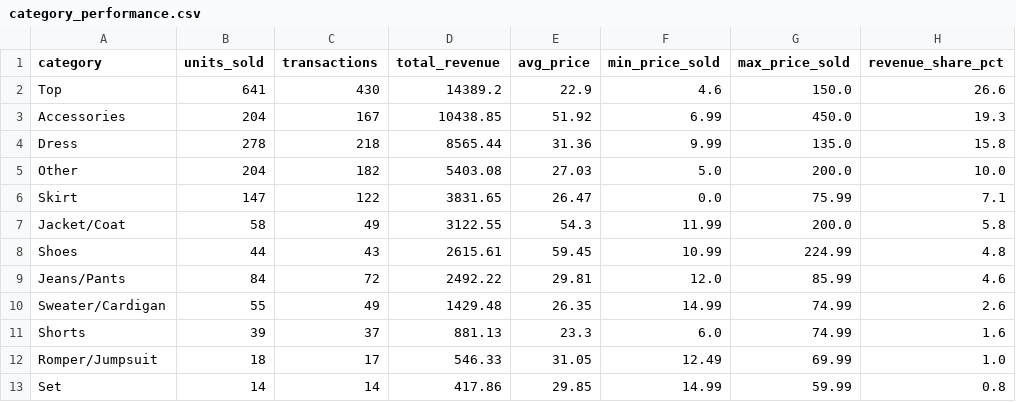
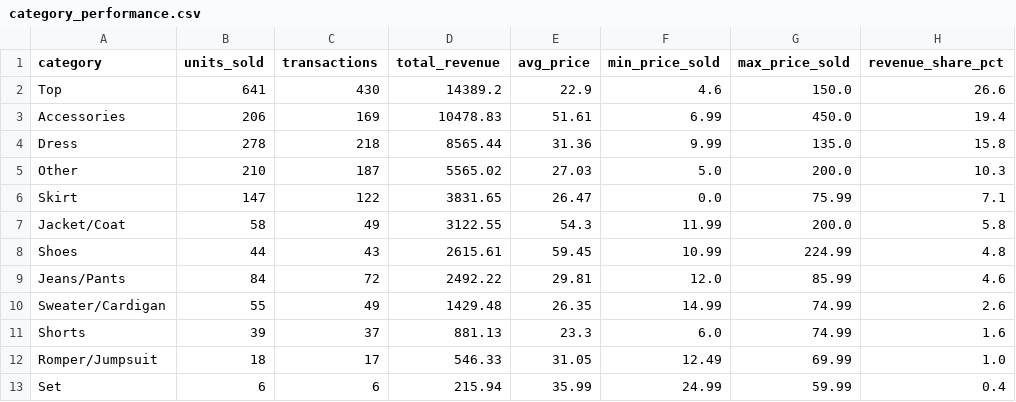
Before and after one commit to aubdero/chic-vintage, a CSV file: output/analysis/category_performance.csv, drawn as a sheet.

```diff
--- a/output/analysis/category_performance.csv
+++ b/output/analysis/category_performance.csv
@@ -2,5 +2,5 @@ category,units_sold,transactions,total_revenue,avg_price,min_price_sold,max_pric
 Top,641,430,14389.2,22.9,4.6,150.0,26.6
-Accessories,204,167,10438.85,51.92,6.99,450.0,19.3
+Accessories,206,169,10478.83,51.61,6.99,450.0,19.4
 Dress,278,218,8565.44,31.36,9.99,135.0,15.8
-Other,204,182,5403.08,27.03,5.0,200.0,10.0
+Other,210,187,5565.02,27.03,5.0,200.0,10.3
 Skirt,147,122,3831.65,26.47,0.0,75.99,7.1
@@ -12,2 +12,2 @@ Shorts,39,37,881.13,23.3,6.0,74.99,1.6
 Romper/Jumpsuit,18,17,546.33,31.05,12.49,69.99,1.0
-Set,14,14,417.86,29.85,14.99,59.99,0.8
+Set,6,6,215.94,35.99,24.99,59.99,0.4
```
Also changed, not shown: output/cleaned/products_clean.csv, output/cleaned/sale_lines_clean.csv, 2 other files.
